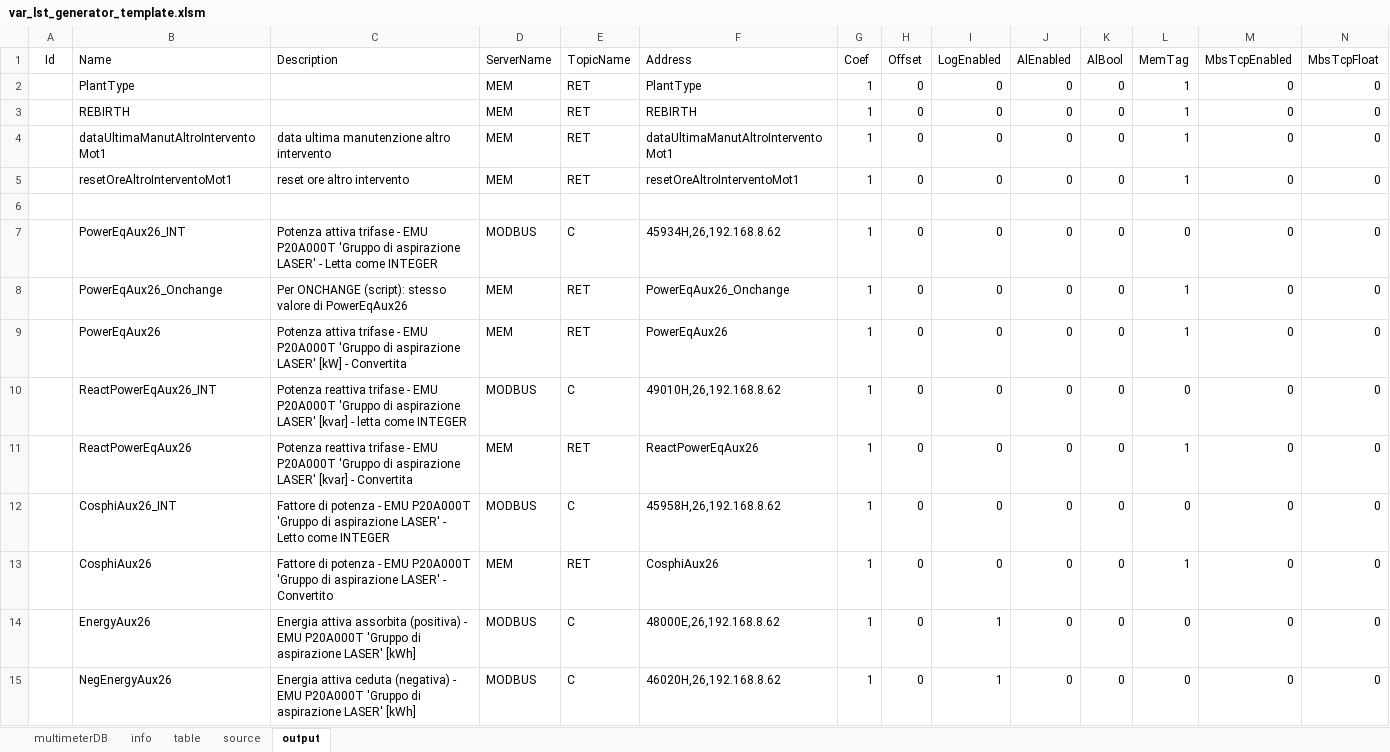
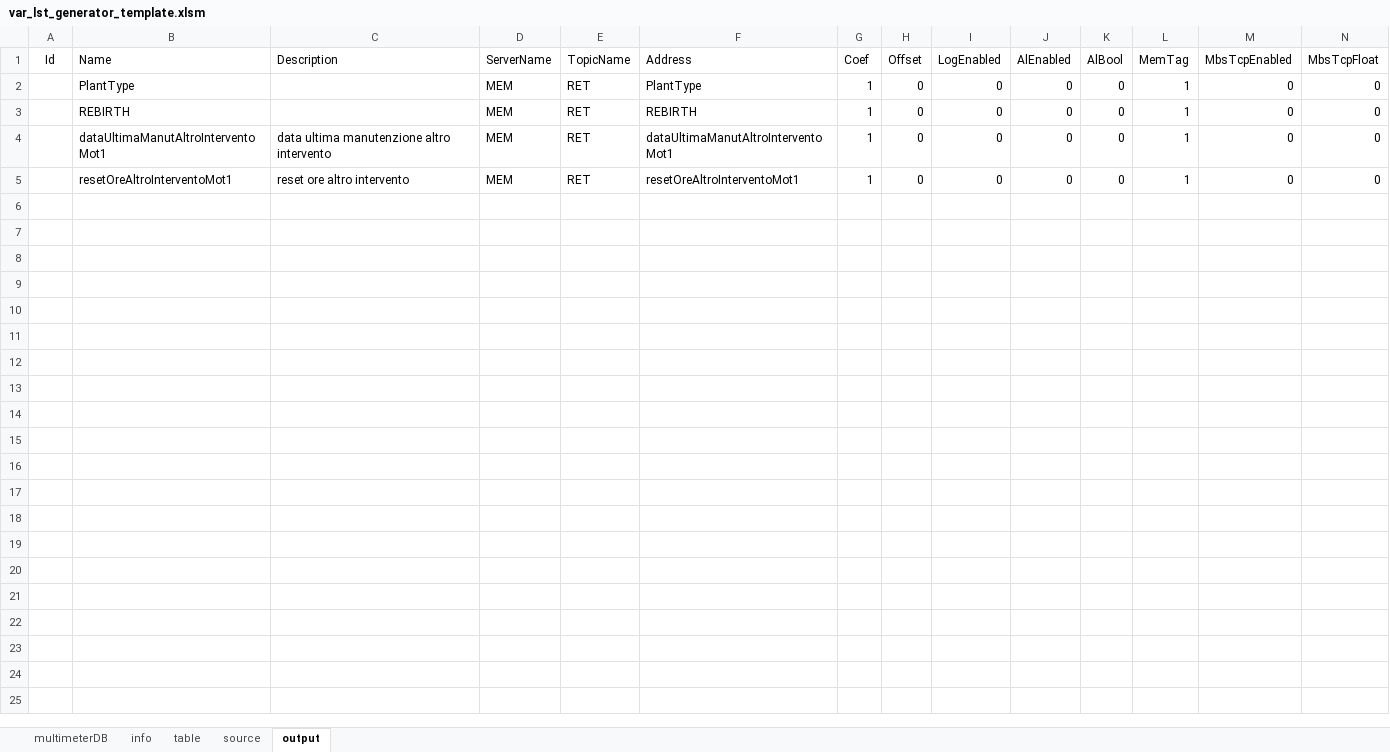
Before and after one commit to fredens91/varListGenerator, an Excel workbook: var_lst_generator_template.xlsm, sheet output, drawn as a sheet; only a part is shown; values as stored, in another font and other column widths than the file's, no borders; rows hold the shown columns only; the diff covers the shown part only; the diff names each change by its address in the sheet, - before the commit and + after, or states it on an @@ line.

Commit message:
Update var_lst_generator_template.xlsm

```diff
--- a/var_lst_generator_template.xlsm (sheet output)
+++ b/var_lst_generator_template.xlsm (sheet output)
-row 6: (empty)
-row 7:  | PowerEqAux26_INT | Potenza attiva trifase - EMU P20A000T 'Gruppo di aspirazione LASER' - Letta come INTEGER | MODBUS | C | 45934H,26,192.168.8.62 | 1 | 0 | 0 | 0 | 0 | 0 | 0 | 0
-row 8:  | PowerEqAux26_Onchange | Per ONCHANGE (script): stesso valore di PowerEqAux26 | MEM | RET | PowerEqAux26_Onchange | 1 | 0 | 0 | 0 | 0 | 1 | 0 | 0
-row 9:  | PowerEqAux26 | Potenza attiva trifase - EMU P20A000T 'Gruppo di aspirazione LASER' [kW] - Convertita | MEM | RET | PowerEqAux26 | 1 | 0 | 0 | 0 | 0 | 1 | 0 | 0
-row 10:  | ReactPowerEqAux26_INT | Potenza reattiva trifase - EMU P20A000T 'Gruppo di aspirazione LASER' [kvar] - letta come INTEGER | MODBUS | C | 49010H,26,192.168.8.62 | 1 | 0 | 0 | 0 | 0 | 0 | 0 | 0
-row 11:  | ReactPowerEqAux26 | Potenza reattiva trifase - EMU P20A000T 'Gruppo di aspirazione LASER' [kvar] - Convertita | MEM | RET | ReactPowerEqAux26 | 1 | 0 | 0 | 0 | 0 | 1 | 0 | 0
-row 12:  | CosphiAux26_INT | Fattore di potenza - EMU P20A000T 'Gruppo di aspirazione LASER' - Letto come INTEGER | MODBUS | C | 45958H,26,192.168.8.62 | 1 | 0 | 0 | 0 | 0 | 0 | 0 | 0
-row 13:  | CosphiAux26 | Fattore di potenza - EMU P20A000T 'Gruppo di aspirazione LASER' - Convertito | MEM | RET | CosphiAux26 | 1 | 0 | 0 | 0 | 0 | 1 | 0 | 0
-row 14:  | EnergyAux26 | Energia attiva assorbita (positiva) - EMU P20A000T 'Gruppo di aspirazione LASER' [kWh] | MODBUS | C | 48000E,26,192.168.8.62 | 1 | 0 | 1 | 0 | 0 | 0 | 0 | 0
-row 15:  | NegEnergyAux26 | Energia attiva ceduta (negativa) - EMU P20A000T 'Gruppo di aspirazione LASER' [kWh] | MODBUS | C | 46020H,26,192.168.8.62 | 1 | 0 | 1 | 0 | 0 | 0 | 0 | 0
```
Also changed, not shown: 9 removed rows elsewhere in this sheet, sheet table, charts or pictures.
